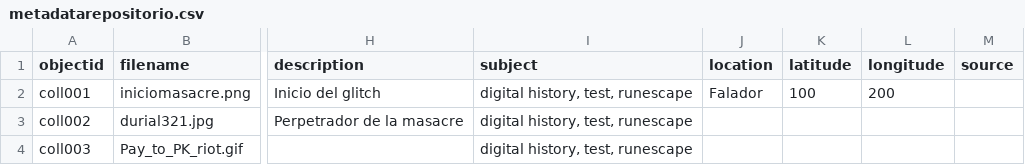
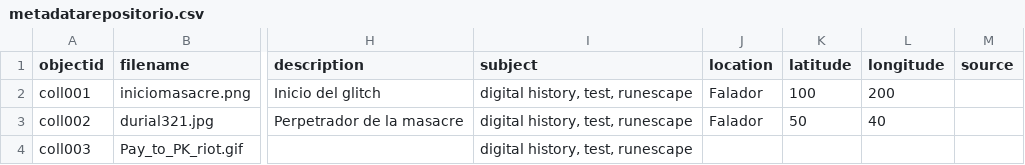
Before and after one commit to nuclearst/Prueba-2-OSRS, a CSV file: _data/metadatarepositorio.csv, drawn as a sheet; only a part is shown, gaps mark what is left out; the diff names each change by its address in the sheet, - before the commit and + after, or states it on an @@ line.

Commit message:
Update metadatarepositorio.csv

```diff
--- a/_data/metadatarepositorio.csv
+++ b/_data/metadatarepositorio.csv
-J3 (location): (empty)
+J3 (location): Falador
-K3 (latitude): (empty)
+K3 (latitude): 50
-L3 (longitude): (empty)
+L3 (longitude): 40
```
